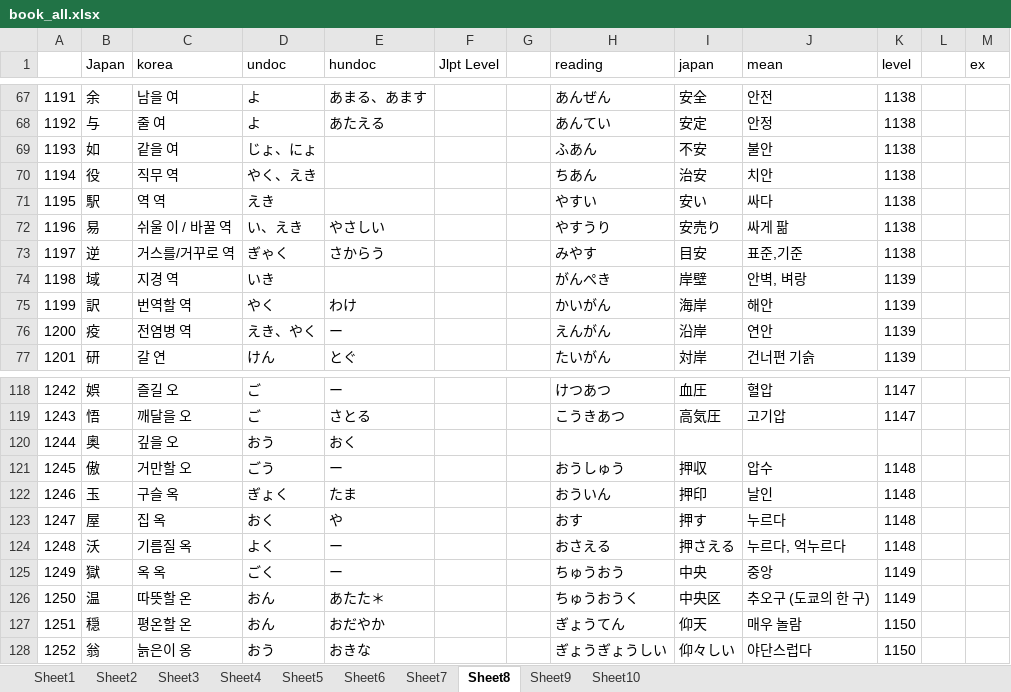
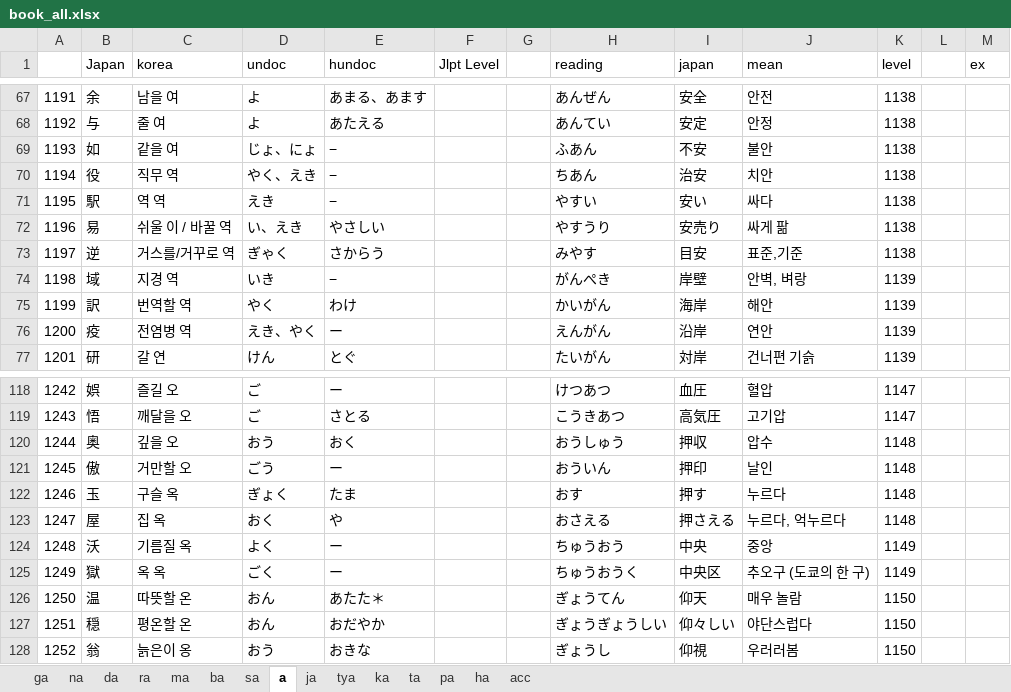
Before and after one commit to wonjongseo/toeic-voca, an Excel workbook: public/book_all.xlsx, sheet a, drawn as a sheet; only a part is shown, gaps mark what is left out; values as stored, in another font and other column widths than the file's, no cell formats; the diff covers the shown part only; the diff names each change by its address in the sheet, - before the commit and + after, or states it on an @@ line.

```diff
--- a/public/book_all.xlsx (sheet a)
+++ b/public/book_all.xlsx (sheet a)
-sheet tab: Sheet1
+sheet tab: ga
-sheet tab: Sheet2
+sheet tab: na
-sheet tab: Sheet3
+sheet tab: da
-sheet tab: Sheet4
+sheet tab: ra
-sheet tab: Sheet5
+sheet tab: ma
-sheet tab: Sheet6
+sheet tab: ba
-sheet tab: Sheet7
+sheet tab: sa
-sheet tab: Sheet8
+sheet tab: a
-sheet tab: Sheet9
+sheet tab: ja
-sheet tab: Sheet10
+sheet tab: ha
+sheet tab: tya
+sheet tab: ka
+sheet tab: ta
+sheet tab: pa
+sheet tab: acc
-E69:E71 (hundoc): (empty)
+E69:E71 (hundoc): −
-E74 (hundoc): (empty)
+E74 (hundoc): −
-H120 (reading): (empty)
+H120 (reading): おうしゅう
-I120 (japan): (empty)
+I120 (japan): 押収
-J120 (mean): (empty)
+J120 (mean): 압수
-K120 (level): (empty)
+K120 (level): 1148
-H121 (reading): おうしゅう
+H121 (reading): おういん
-I121 (japan): 押収
+I121 (japan): 押印
-J121 (mean): 압수
+J121 (mean): 날인
-H122 (reading): おういん
+H122 (reading): おす
-I122 (japan): 押印
+I122 (japan): 押す
-J122 (mean): 날인
+J122 (mean): 누르다
-H123 (reading): おす
+H123 (reading): おさえる
-I123 (japan): 押す
+I123 (japan): 押さえる
-J123 (mean): 누르다
+J123 (mean): 누르다, 억누르다
-H124 (reading): おさえる
+H124 (reading): ちゅうおう
-I124 (japan): 押さえる
+I124 (japan): 中央
-J124 (mean): 누르다, 억누르다
+J124 (mean): 중앙
-K124 (level): 1148
+K124 (level): 1149
-H125 (reading): ちゅうおう
+H125 (reading): ちゅうおうく
-I125 (japan): 中央
+I125 (japan): 中央区
-J125 (mean): 중앙
+J125 (mean): 추오구 (도쿄의 한 구)
-H126 (reading): ちゅうおうく
+H126 (reading): ぎょうてん
-I126 (japan): 中央区
+I126 (japan): 仰天
-J126 (mean): 추오구 (도쿄의 한 구)
+J126 (mean): 매우 놀람
-K126 (level): 1149
+K126 (level): 1150
-H127 (reading): ぎょうてん
+H127 (reading): ぎょうぎょうしい
-I127 (japan): 仰天
+I127 (japan): 仰々しい
-J127 (mean): 매우 놀람
+J127 (mean): 야단스럽다
-H128 (reading): ぎょうぎょうしい
+H128 (reading): ぎょうし
-I128 (japan): 仰々しい
+I128 (japan): 仰視
-J128 (mean): 야단스럽다
+J128 (mean): 우러러봄
```
Also changed, not shown: 1 removed row and 546 edited cells elsewhere in this sheet, sheet ha, sheet ba, sheet ma, sheet ra, sheet sa, sheet ga, cell formats, 2 other files.
